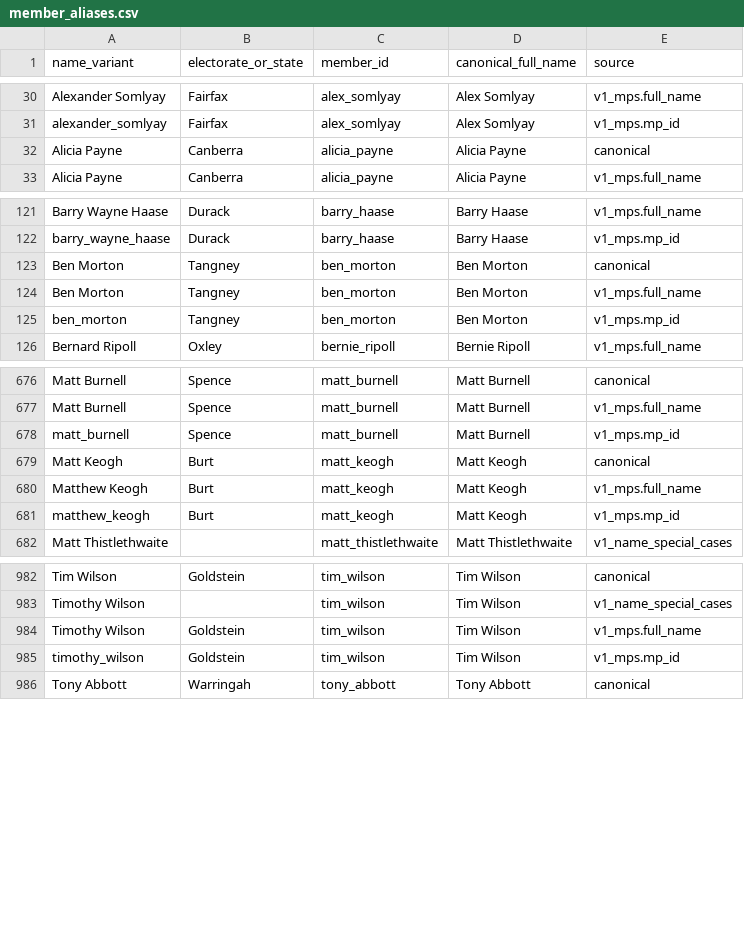
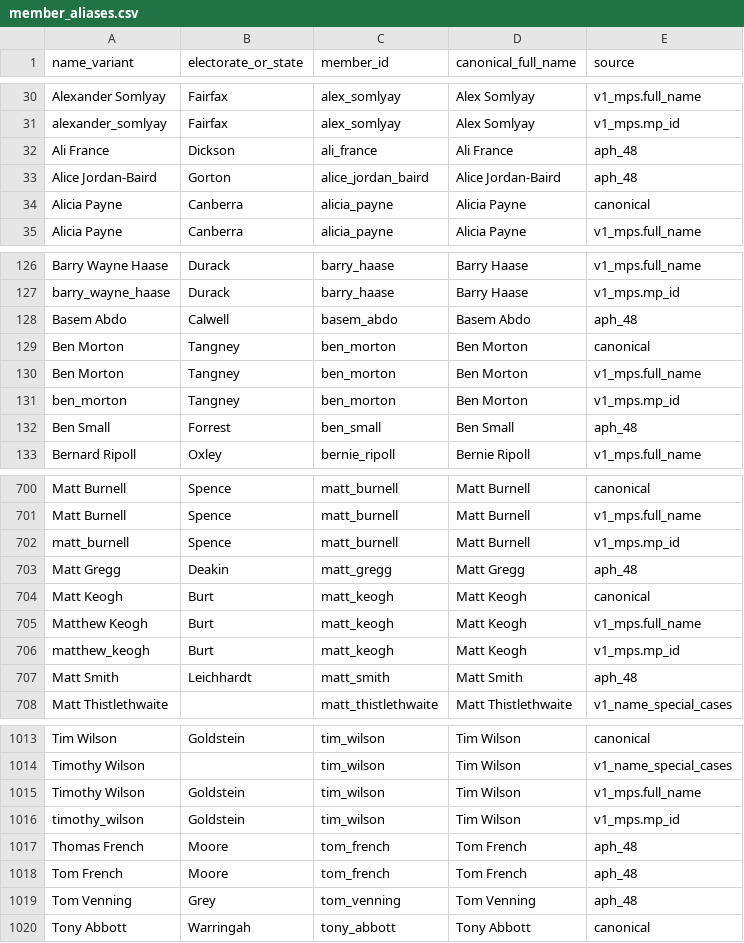
Before and after one commit to k-r-a-s-s/aus-govt-transparency, a CSV file: data/overrides/member_aliases.csv, drawn as a sheet; only a part is shown, gaps mark what is left out; the diff covers the shown part only; the diff names each change by its address in the sheet, - before the commit and + after, or states it on an @@ line.

```diff
--- a/data/overrides/member_aliases.csv
+++ b/data/overrides/member_aliases.csv
+row 32: Ali France | Dickson | ali_france | Ali France | aph_48
+row 33: Alice Jordan-Baird | Gorton | alice_jordan_baird | Alice Jordan-Baird | aph_48
+row 128: Basem Abdo | Calwell | basem_abdo | Basem Abdo | aph_48
+row 132: Ben Small | Forrest | ben_small | Ben Small | aph_48
+row 703: Matt Gregg | Deakin | matt_gregg | Matt Gregg | aph_48
+row 707: Matt Smith | Leichhardt | matt_smith | Matt Smith | aph_48
+row 1017: Thomas French | Moore | tom_french | Tom French | aph_48
+row 1018: Tom French | Moore | tom_french | Tom French | aph_48
+row 1019: Tom Venning | Grey | tom_venning | Tom Venning | aph_48
```
Also changed, not shown: 27 added rows elsewhere in this file, 9 other files.
